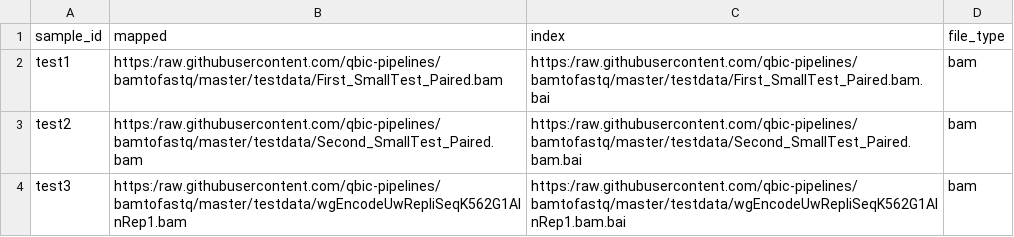
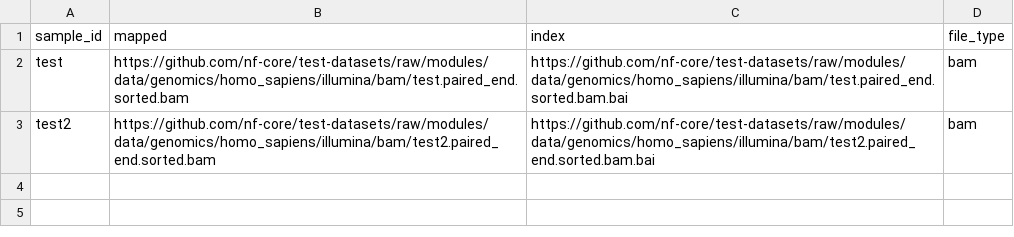
Before and after one commit to nf-core/bamtofastq, a CSV file: assets/samplesheet.csv, drawn as a sheet.

```diff
--- a/assets/samplesheet.csv
+++ b/assets/samplesheet.csv
@@ -1,4 +1,3 @@
 sample_id,mapped,index,file_type
-test1,https:/raw.githubusercontent.com/qbic-pipelines/bamtofastq/master/testdata/First_SmallTest_Paired.bam,https:/raw.githubusercontent.com/qbic-pipelines/bamtofastq/master/testdata/First_SmallTest_Paired.bam.bai,bam
-test2,https:/raw.githubusercontent.com/qbic-pipelines/bamtofastq/master/testdata/Second_SmallTest_Paired.bam,https:/raw.githubusercontent.com/qbic-pipelines/bamtofastq/master/testdata/Second_SmallTest_Paired.bam.bai,bam
-test3,https:/raw.githubusercontent.com/qbic-pipelines/bamtofastq/master/testdata/wgEncodeUwRepliSeqK562G1AlnRep1.bam,https:/raw.githubusercontent.com/qbic-pipelines/bamtofastq/master/testdata/wgEncodeUwRepliSeqK562G1AlnRep1.bam.bai,bam
+test,https://github.com/nf-core/test-datasets/raw/modules/data/genomics/homo_sapiens/illumina/bam/test.paired_end.sorted.bam,https://github.com/nf-core/test-datasets/raw/modules/data/genomics/homo_sapiens/illumina/bam/test.paired_end.sorted.bam.bai,bam
+test2,https://github.com/nf-core/test-datasets/raw/modules/data/genomics/homo_sapiens/illumina/bam/test2.paired_end.sorted.bam,https://github.com/nf-core/test-datasets/raw/modules/data/genomics/homo_sapiens/illumina/bam/test2.paired_end.sorted.bam.bai,bam
```
Also changed, not shown: 6 other files.
